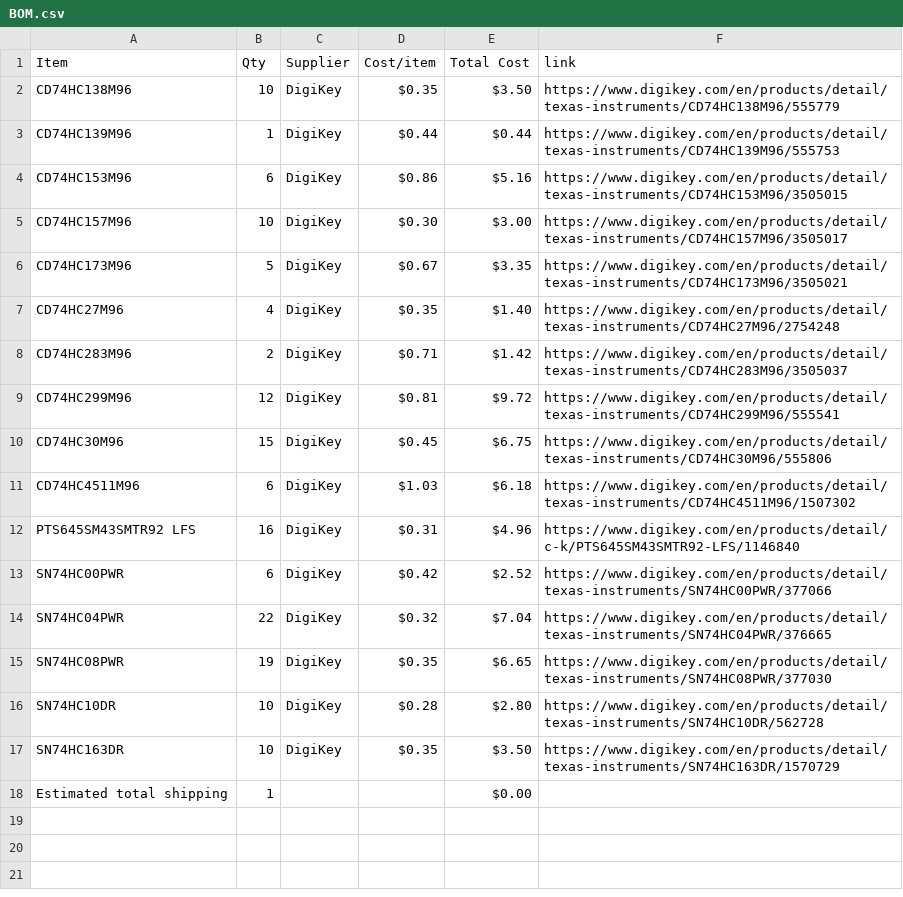
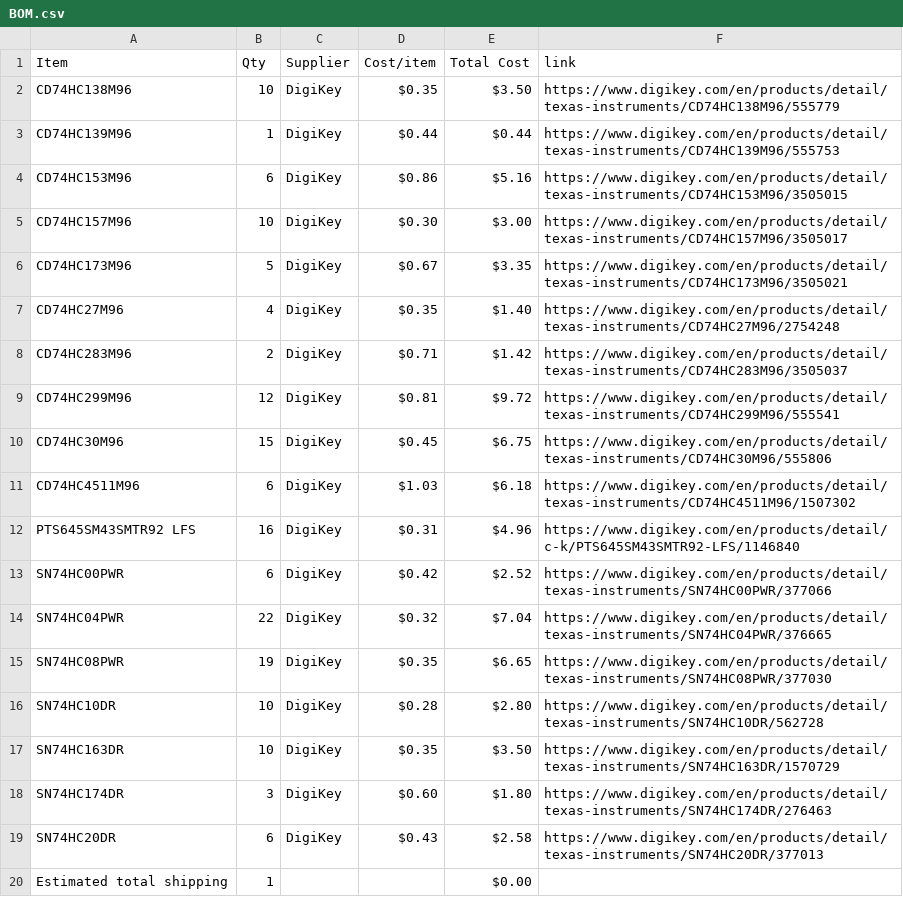
Before and after one commit to EwoudVV/calculator, a CSV file: BOM.csv, drawn as a sheet; the diff names each change by its address in the sheet, - before the commit and + after, or states it on an @@ line.

Commit message:
Sync Calculator from Half Life

```diff
--- a/BOM.csv
+++ b/BOM.csv
+row 18: SN74HC174DR | 3 | DigiKey | $0.60 | $1.80 | https://www.digikey.com/en/products/detail/texas-instruments/SN74HC174DR/276463
+row 19: SN74HC20DR | 6 | DigiKey | $0.43 | $2.58 | https://www.digikey.com/en/products/detail/texas-instruments/SN74HC20DR/377013
```
